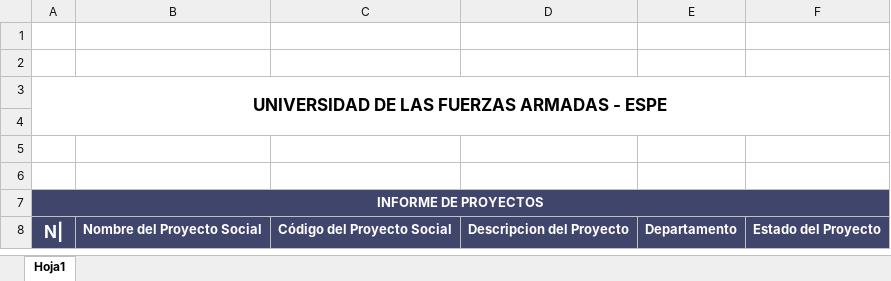
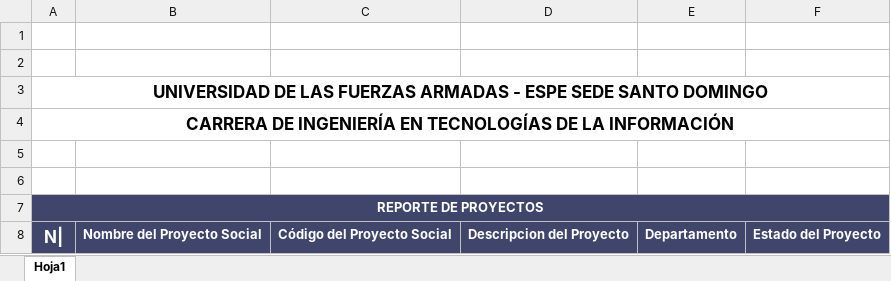
Before and after one commit to sebas17sf/Tesis_Final_Version, an Excel workbook: public/Plantillas/Reporte-Proyectos.xlsx, sheet Hoja1, drawn as a sheet; values as stored, in another font and other column widths than the file's, no borders; charts and pictures not drawn; removed rows and columns are numbered as before the commit, all else as after; the diff names each change by its address in the sheet, - before the commit and + after, or states it on an @@ line.

```diff
--- a/public/Plantillas/Reporte-Proyectos.xlsx (sheet Hoja1)
+++ b/public/Plantillas/Reporte-Proyectos.xlsx (sheet Hoja1)
-A3: …- ESPE
+A3: …- ESPE SEDE SANTO DOMINGO
-A3:F4 merged
+A3:F3 merged
+row 4: CARRERA DE INGENIERÍA EN TECNOLOGÍAS DE LA INFORMACIÓN
-row 6: (empty)
-A7: INFORME DE PROYECTOS
+A7: REPORTE DE PROYECTOS
```
Also changed, not shown: charts or pictures, public/Plantillas/Reporte-Docentes.xlsx, 5 other files.
